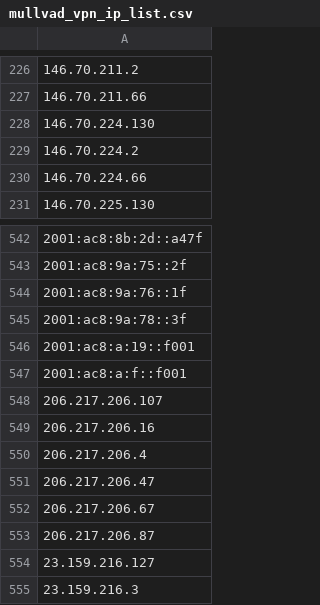
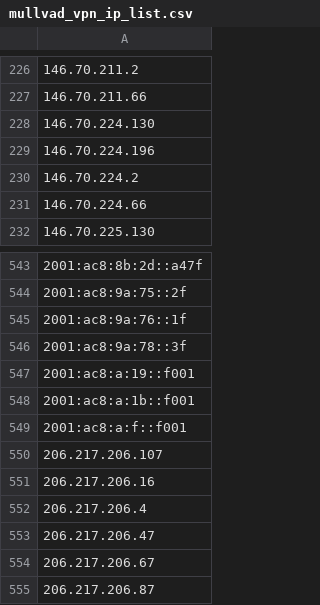
Before and after one commit to Pirate-Programmer/urlying, a CSV file: datasets/vpn_ips/mullvad_vpn_ip_list.csv, drawn as a sheet; only a part is shown, gaps mark what is left out; the shorter side is filled out with more unchanged rows; the diff names each change by its address in the sheet, - before the commit and + after, or states it on an @@ line.

```diff
--- a/datasets/vpn_ips/mullvad_vpn_ip_list.csv
+++ b/datasets/vpn_ips/mullvad_vpn_ip_list.csv
+row 229: 146.70.224.196
+row 548: 2001:ac8:a:1b::f001
```
Also changed, not shown: datasets/vpn_ips/cyberghost_vpn_ip_list.csv, datasets/vpn_ips/nord_vpn_ip_list.csv, 16 other files.
